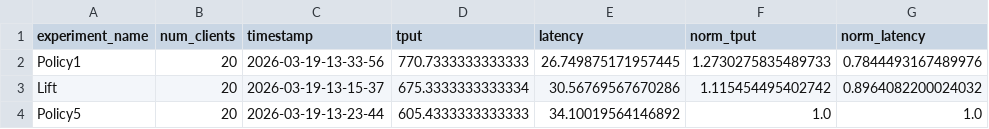
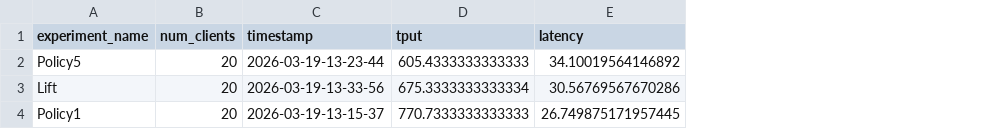
Before and after one commit to ATLi2001/Sintr-Artifact, a CSV file: experiment-results/2-Microbenchmarks/4-Lifting/lifting-eval.csv, drawn as a sheet; removed rows and columns are numbered as before the commit, all else as after; the diff names each change by its address in the sheet, - before the commit and + after, or states it on an @@ line.

Commit message:
updated results and cleaned up tpcc-lifting delivery

```diff
--- a/experiment-results/2-Microbenchmarks/4-Lifting/lifting-eval.csv
+++ b/experiment-results/2-Microbenchmarks/4-Lifting/lifting-eval.csv
-column F (norm_tput), row 4: 1.0
-column G (norm_latency), row 4: 1.0
-row 2: Policy1 | 20 | 2026-03-19-13-33-56 | 770.7333333333333 | 26.749875171957445 | 1.2730275835489733 | 0.7844493167489976
-row 3: Lift | 20 | 2026-03-19-13-15-37 | 675.3333333333334 | 30.56769567670286 | 1.115454495402742 | 0.8964082200024032
+row 3: Lift | 20 | 2026-03-19-13-33-56 | 675.3333333333334 | 30.56769567670286
+row 4: Policy1 | 20 | 2026-03-19-13-15-37 | 770.7333333333333 | 26.749875171957445
```
Also changed, not shown: 3 other files.
